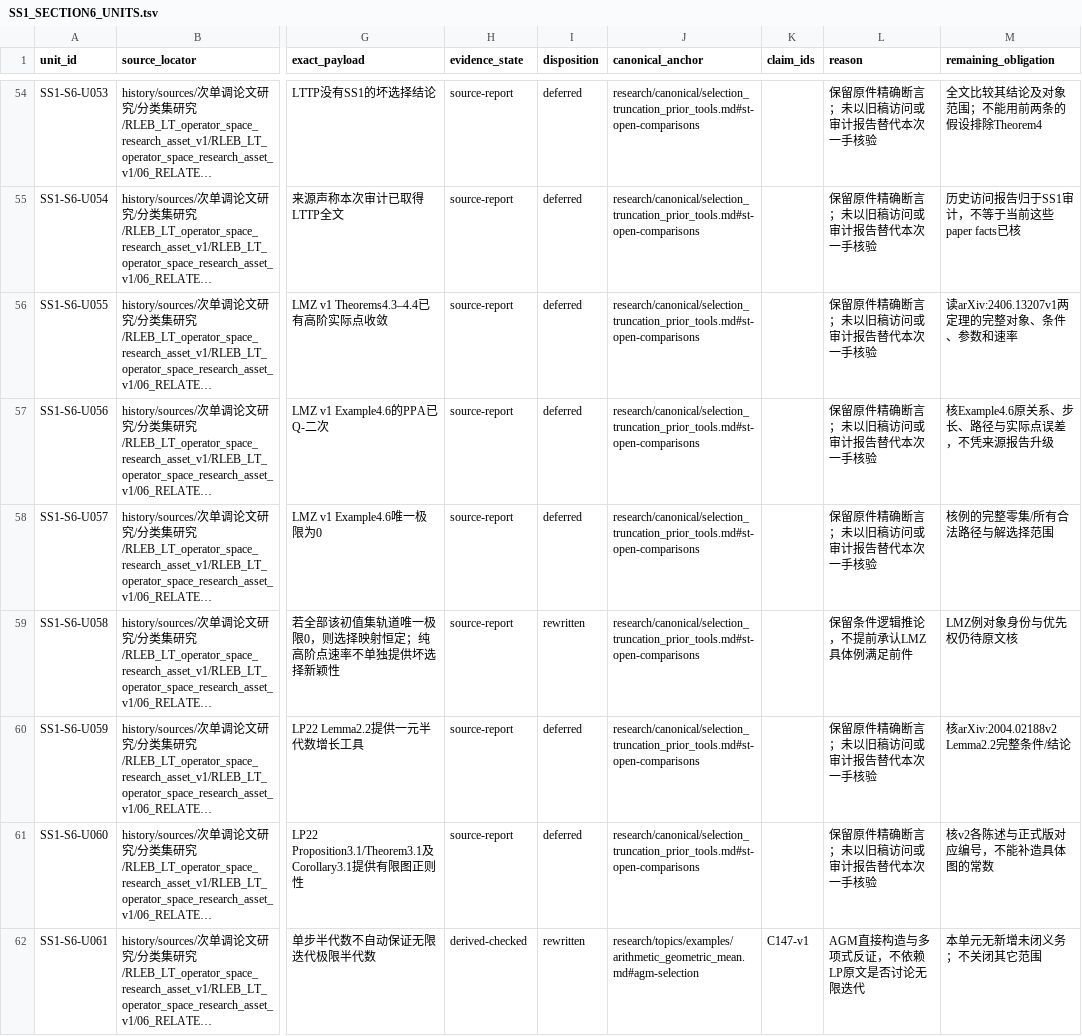
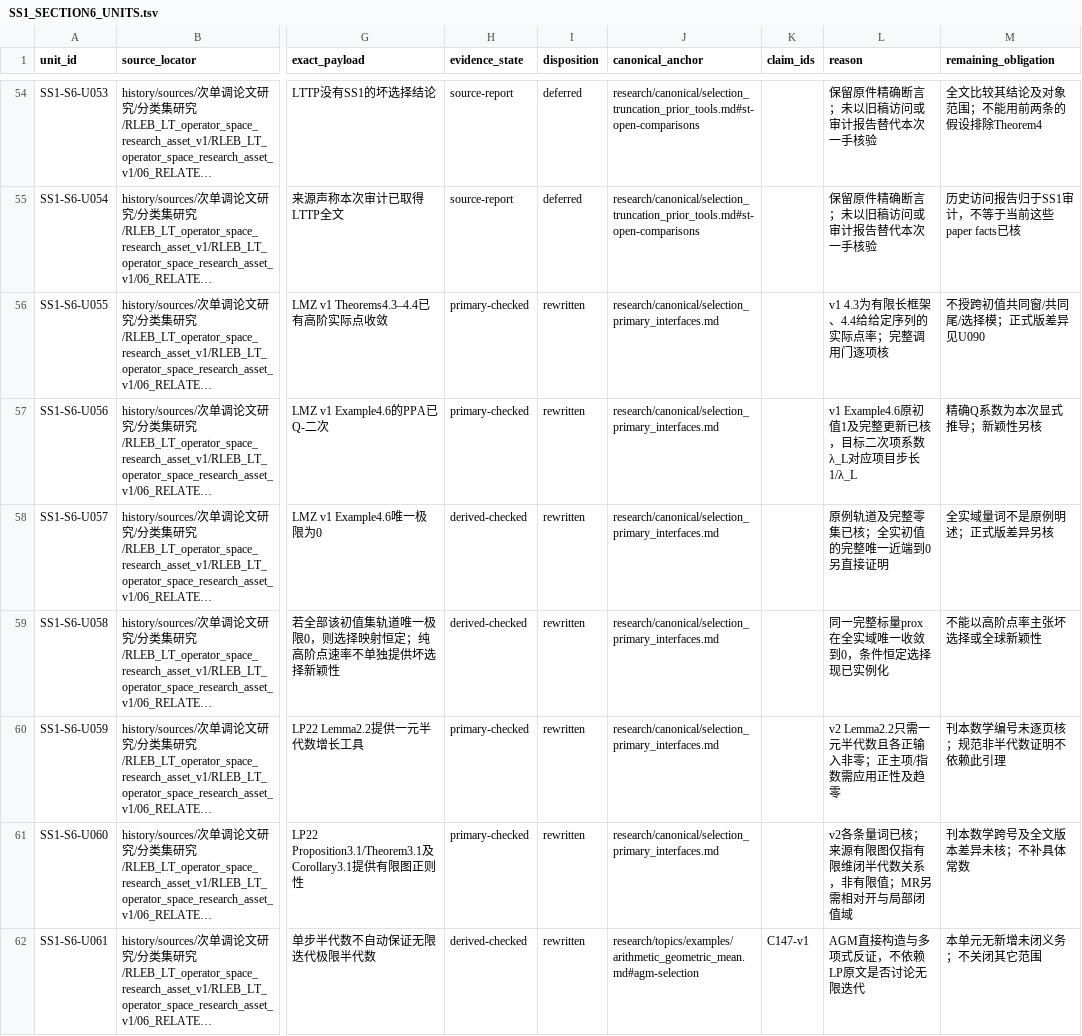
Before and after one commit to SOMEBODYJUN/ppa, a TSV file: research/audit/SS1_SECTION6_UNITS.tsv, drawn as a sheet; only a part is shown, gaps mark what is left out; long unchanged cells end in …; the diff covers the shown part only; the diff names each change by its address in the sheet, - before the commit and + after, or states it on an @@ line.

```diff
--- a/research/audit/SS1_SECTION6_UNITS.tsv
+++ b/research/audit/SS1_SECTION6_UNITS.tsv
-H56:H57 (evidence_state): source-report
+H56:H57 (evidence_state): primary-checked
-I56:I58 (disposition): deferred
+I56:I58 (disposition): rewritten
-J56:J61 (canonical_anchor): research/canonical/selection_truncation_prior_tools.md#st-open-comparisons
+J56:J61 (canonical_anchor): research/canonical/selection_primary_interfaces.md
-L56 (reason): 保留原件精确断言；未以旧稿访问或审计报告替代本次一手核验
+L56 (reason): v1 4.3为有限长框架、4.4给给定序列的实际点率；完整调用门逐项核
-M56 (remaining_obligation): 读arXiv:2406.13207v1两定理的完整对象、条件、参数和速率
+M56 (remaining_obligation): 不授跨初值共同窗/共同尾/选择模；正式版差异见U090
-L57 (reason): 保留原件精确断言；未以旧稿访问或审计报告替代本次一手核验
+L57 (reason): v1 Example4.6原初值1及完整更新已核，目标二次项系数λ_L对应项目步长1/λ_L
-M57 (remaining_obligation): 核Example4.6原关系、步长、路径与实际点误差，不凭来源报告升级
+M57 (remaining_obligation): 精确Q系数为本次显式推导；新颖性另核
-H58:H59 (evidence_state): source-report
+H58:H59 (evidence_state): derived-checked
-L58 (reason): 保留原件精确断言；未以旧稿访问或审计报告替代本次一手核验
+L58 (reason): 原例轨道及完整零集已核；全实初值的完整唯一近端到0另直接证明
-M58 (remaining_obligation): 核例的完整零集/所有合法路径与解选择范围
+M58 (remaining_obligation): 全实域量词不是原例明述；正式版差异另核
-L59 (reason): 保留条件逻辑推论，不提前承认LMZ具体例满足前件
+L59 (reason): 同一完整标量prox在全实域唯一收敛到0，条件恒定选择现已实例化
-M59 (remaining_obligation): LMZ例对象身份与优先权仍待原文核
+M59 (remaining_obligation): 不能以高阶点率主张坏选择或全球新颖性
-H60:H61 (evidence_state): source-report
+H60:H61 (evidence_state): primary-checked
-I60:I61 (disposition): deferred
+I60:I61 (disposition): rewritten
-L60 (reason): 保留原件精确断言；未以旧稿访问或审计报告替代本次一手核验
+L60 (reason): v2 Lemma2.2只需一元半代数且各正输入非零；正主项/指数需应用正性及趋零
-M60 (remaining_obligation): 核arXiv:2004.02188v2 Lemma2.2完整条件/结论
+M60 (remaining_obligation): 刊本数学编号未逐页核；规范非半代数证明不依赖此引理
-L61 (reason): 保留原件精确断言；未以旧稿访问或审计报告替代本次一手核验
+L61 (reason): v2各条量词已核；来源有限图仅指有限维闭半代数关系，非有限值；MR另需相对开与局部闭值域
-M61 (remaining_obligation): 核v2各陈述与正式版对应编号，不能补造具体图的常数
+M61 (remaining_obligation): 刊本数学跨号及全文版本差异未核；不补具体常数
```
Also changed, not shown: 2 added rows and 47 edited cells elsewhere in this file, research/audit/ATOMIC_SCOPE_REGISTRY.tsv, 32 other files.
